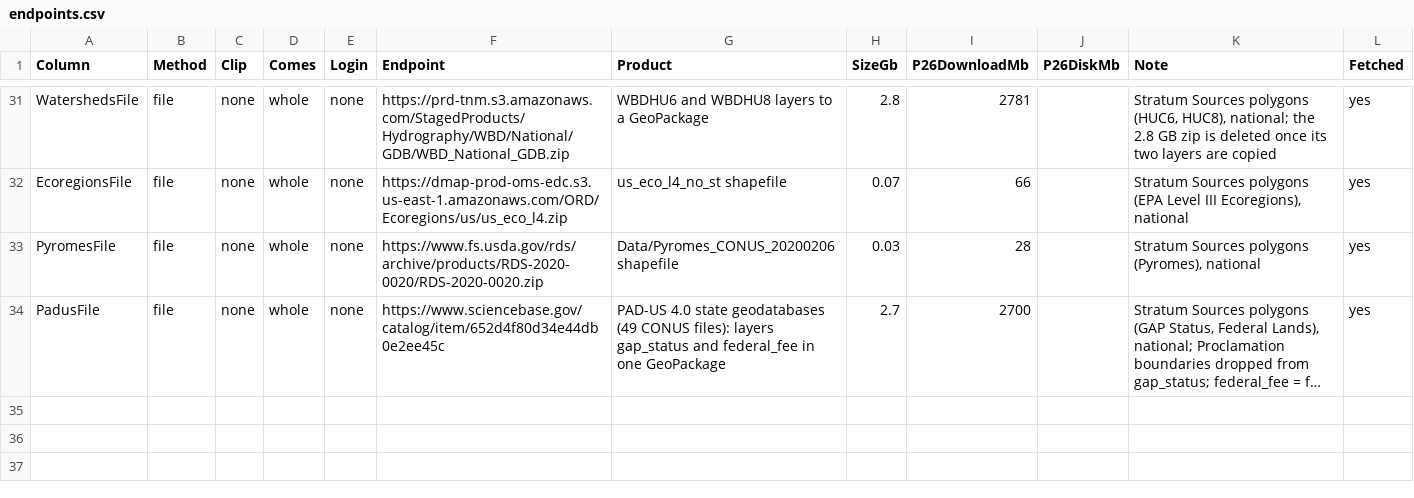
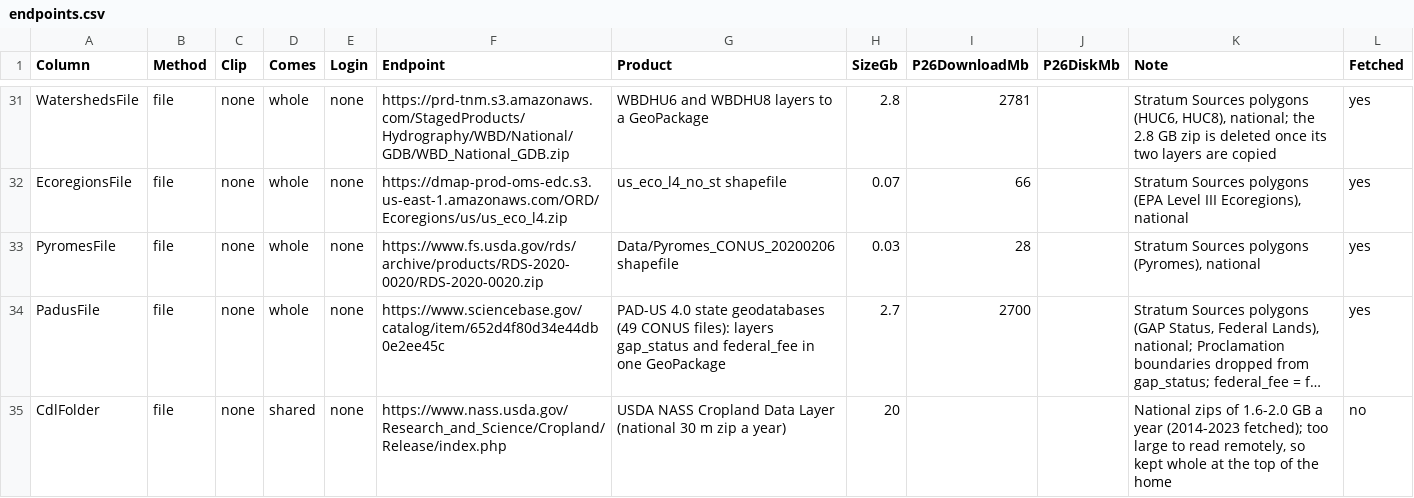
Before and after one commit to bsleeter/lucasCore, a CSV file: defaults/download/endpoints.csv, drawn as a sheet; only a part is shown, gaps mark what is left out; long unchanged cells end in …; the diff names each change by its address in the sheet, - before the commit and + after, or states it on an @@ line.

```diff
--- a/defaults/download/endpoints.csv
+++ b/defaults/download/endpoints.csv
+row 35: CdlFolder | file | none | shared | none | https://www.nass.usda.gov/Research_and_Science/Cropland/Release/index.php | USDA NASS Cropland Data Layer (national 30 m zip a year) | 20 |  |  | National zips of 1.6-2.0 GB a year (2014-2023 fetched); too large to read remotely, so kept whole at the top of the home | no
```
Also changed, not shown: defaults/library/data-sources.csv, defaults/library/project/lucasCore_DataSource.csv, 18 other files.
